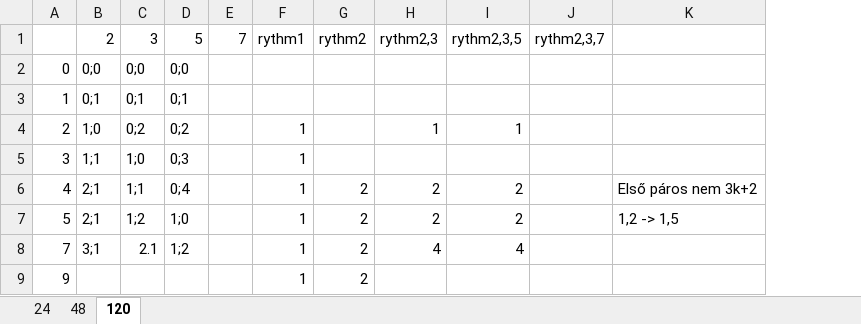
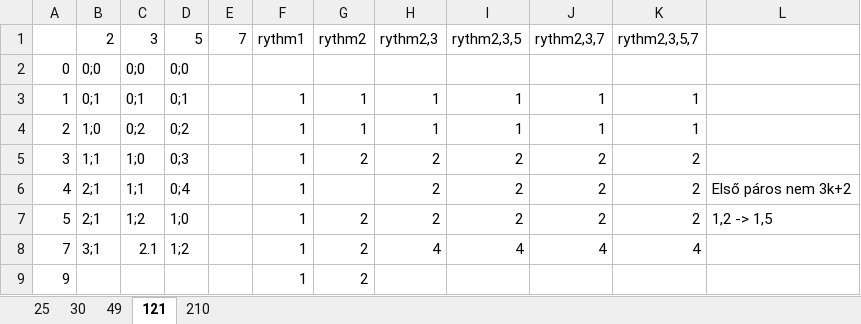
Before and after one commit to csomgyula/sandbox, an Excel workbook: primes/120.xlsx, sheet 121, drawn as a sheet; only a part is shown; values as stored, in another font and other column widths than the file's, no cell formats; removed rows and columns are numbered as before the commit, all else as after; the diff names each change by its address in the sheet, - before the commit and + after, or states it on an @@ line.

Commit message:
Update 120.xlsx

```diff
--- a/primes/120.xlsx (sheet 121)
+++ b/primes/120.xlsx (sheet 121)
-sheet tab: 24
+sheet tab: 25
-sheet tab: 48
+sheet tab: 49
-sheet tab: 120
+sheet tab: 121
+sheet tab: 30
+sheet tab: 210
-column J, row 1: rythm2,3,7
+column J, rows 1-8: rythm2,3,7 |  | 1 | 1 | 2 | 2 | 2 | 4
+column K, rows 1-8: rythm2,3,5,7 |  | 1 | 1 | 2 | 2 | 2 | 4
-F3: (empty)
+F3: 1
-G3:G4: (empty)
+G3:G4: 1
-H3: (empty)
+H3: 1
-I3: (empty)
+I3: 1
-G5: (empty)
+G5: 2
-H5: (empty)
+H5: 2
-I5: (empty)
+I5: 2
-G6: 2
+G6: (empty)
```
Also changed, not shown: cell formats.
